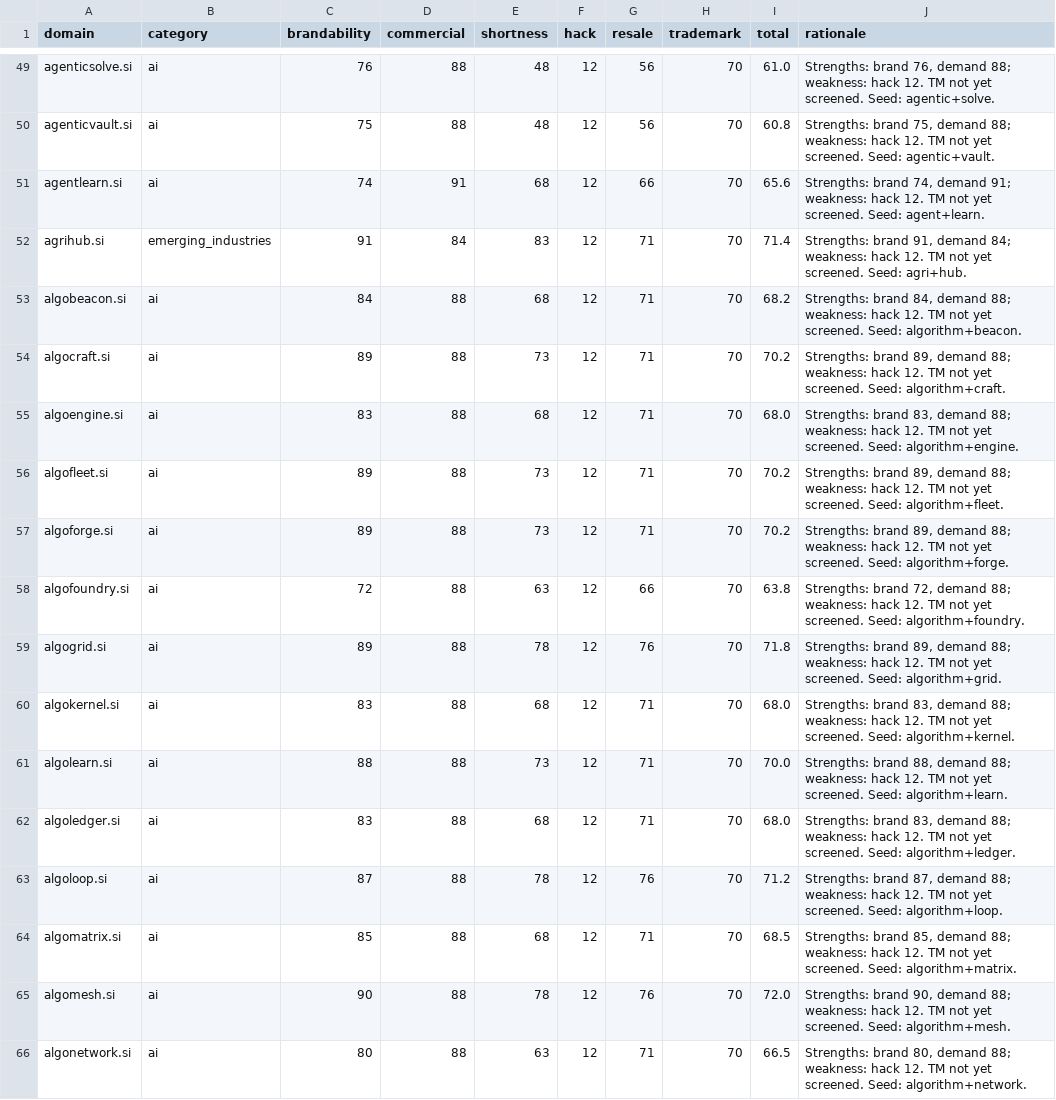
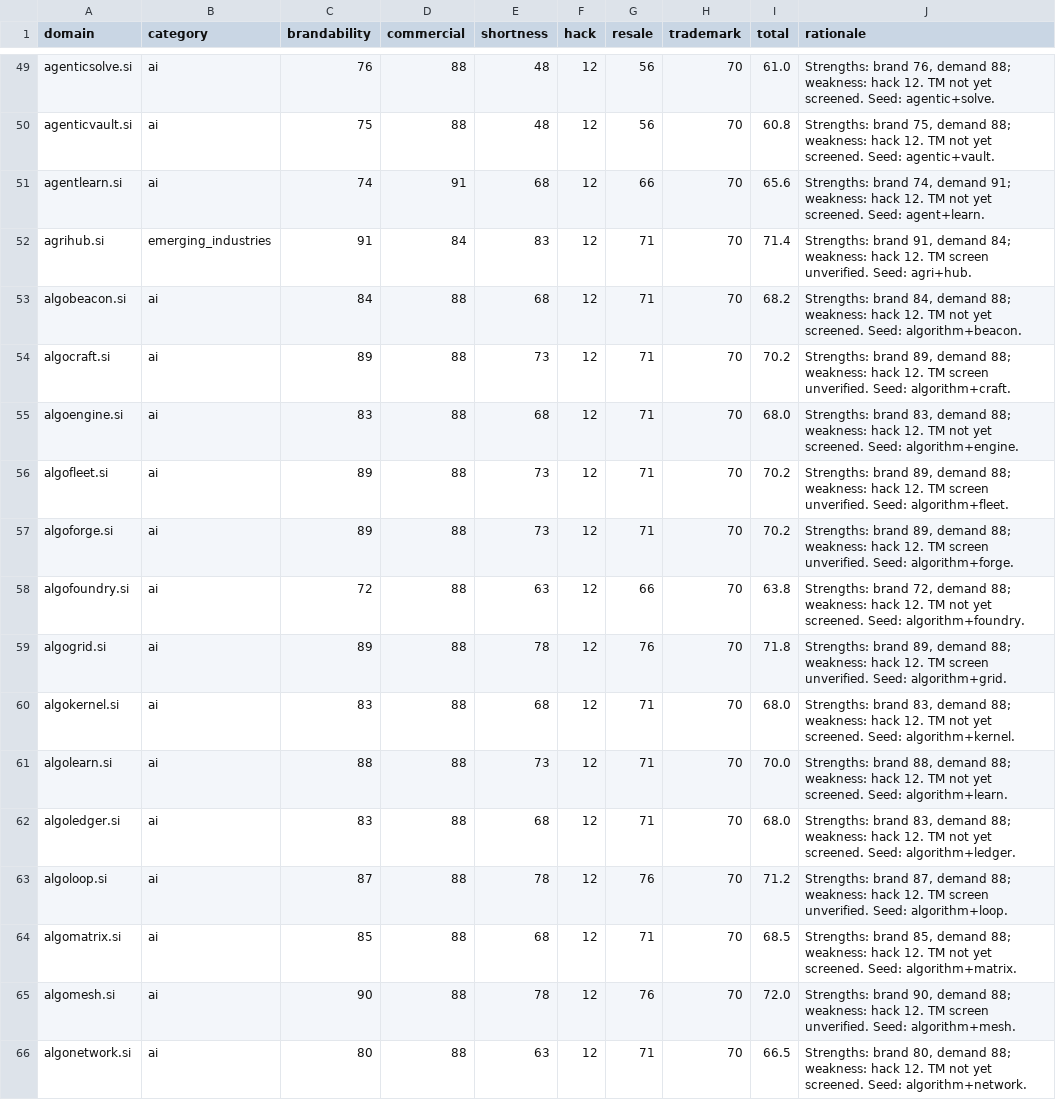
Before and after one commit to clintbailo94/unfus-si, a CSV file: output/scores.csv, drawn as a sheet; only a part is shown, gaps mark what is left out; the diff covers the shown part only.

Commit message:
T-13: PKG-B valuation evidence, trademarks, re-scoring
Added curated `.si` sale evidence, an offline conservative valuation builder, public trademark evidence aggregation, scoring integration, and joined opportunity artifacts. No shortlisted name had enough directly comparable sales for a numeric range.

Trademark screening is **blocked**: none of the final top 100 received a per-domain query in the specified databases. Their status remains unverified, and the validator reports the unresolved coverage.

```diff
--- a/output/scores.csv
+++ b/output/scores.csv
@@ -51,10 +51,10 @@ agenticvault.si,ai,75,88,48,12,56,70,60.8,"Strengths: brand 75, demand 88; weakn
 agentlearn.si,ai,74,91,68,12,66,70,65.6,"Strengths: brand 74, demand 91; weakness: hack 12. TM not yet screened. Seed: agent+learn."
-agrihub.si,emerging_industries,91,84,83,12,71,70,71.4,"Strengths: brand 91, demand 84; weakness: hack 12. TM not yet screened. Seed: agri+hub."
+agrihub.si,emerging_industries,91,84,83,12,71,70,71.4,"Strengths: brand 91, demand 84; weakness: hack 12. TM screen unverified. Seed: agri+hub."
 algobeacon.si,ai,84,88,68,12,71,70,68.2,"Strengths: brand 84, demand 88; weakness: hack 12. TM not yet screened. Seed: algorithm+beacon."
-algocraft.si,ai,89,88,73,12,71,70,70.2,"Strengths: brand 89, demand 88; weakness: hack 12. TM not yet screened. Seed: algorithm+craft."
+algocraft.si,ai,89,88,73,12,71,70,70.2,"Strengths: brand 89, demand 88; weakness: hack 12. TM screen unverified. Seed: algorithm+craft."
 algoengine.si,ai,83,88,68,12,71,70,68.0,"Strengths: brand 83, demand 88; weakness: hack 12. TM not yet screened. Seed: algorithm+engine."
-algofleet.si,ai,89,88,73,12,71,70,70.2,"Strengths: brand 89, demand 88; weakness: hack 12. TM not yet screened. Seed: algorithm+fleet."
-algoforge.si,ai,89,88,73,12,71,70,70.2,"Strengths: brand 89, demand 88; weakness: hack 12. TM not yet screened. Seed: algorithm+forge."
+algofleet.si,ai,89,88,73,12,71,70,70.2,"Strengths: brand 89, demand 88; weakness: hack 12. TM screen unverified. Seed: algorithm+fleet."
+algoforge.si,ai,89,88,73,12,71,70,70.2,"Strengths: brand 89, demand 88; weakness: hack 12. TM screen unverified. Seed: algorithm+forge."
 algofoundry.si,ai,72,88,63,12,66,70,63.8,"Strengths: brand 72, demand 88; weakness: hack 12. TM not yet screened. Seed: algorithm+foundry."
-algogrid.si,ai,89,88,78,12,76,70,71.8,"Strengths: brand 89, demand 88; weakness: hack 12. TM not yet screened. Seed: algorithm+grid."
+algogrid.si,ai,89,88,78,12,76,70,71.8,"Strengths: brand 89, demand 88; weakness: hack 12. TM screen unverified. Seed: algorithm+grid."
 algokernel.si,ai,83,88,68,12,71,70,68.0,"Strengths: brand 83, demand 88; weakness: hack 12. TM not yet screened. Seed: algorithm+kernel."
@@ -62,5 +62,5 @@ algolearn.si,ai,88,88,73,12,71,70,70.0,"Strengths: brand 88, demand 88; weakness
 algoledger.si,ai,83,88,68,12,71,70,68.0,"Strengths: brand 83, demand 88; weakness: hack 12. TM not yet screened. Seed: algorithm+ledger."
-algoloop.si,ai,87,88,78,12,76,70,71.2,"Strengths: brand 87, demand 88; weakness: hack 12. TM not yet screened. Seed: algorithm+loop."
+algoloop.si,ai,87,88,78,12,76,70,71.2,"Strengths: brand 87, demand 88; weakness: hack 12. TM screen unverified. Seed: algorithm+loop."
 algomatrix.si,ai,85,88,68,12,71,70,68.5,"Strengths: brand 85, demand 88; weakness: hack 12. TM not yet screened. Seed: algorithm+matrix."
-algomesh.si,ai,90,88,78,12,76,70,72.0,"Strengths: brand 90, demand 88; weakness: hack 12. TM not yet screened. Seed: algorithm+mesh."
+algomesh.si,ai,90,88,78,12,76,70,72.0,"Strengths: brand 90, demand 88; weakness: hack 12. TM screen unverified. Seed: algorithm+mesh."
 algonetwork.si,ai,80,88,63,12,71,70,66.5,"Strengths: brand 80, demand 88; weakness: hack 12. TM not yet screened. Seed: algorithm+network."
```
Also changed, not shown: 93 edited cells elsewhere in this file, output/shortlist.csv, 16 other files.
